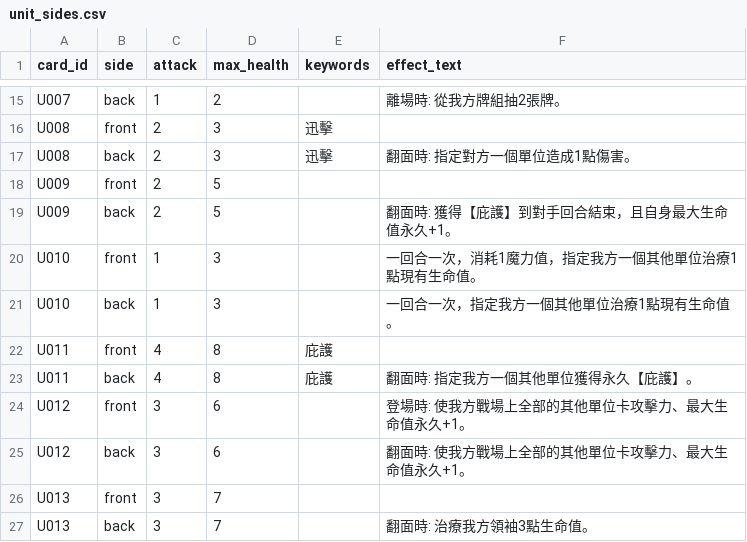
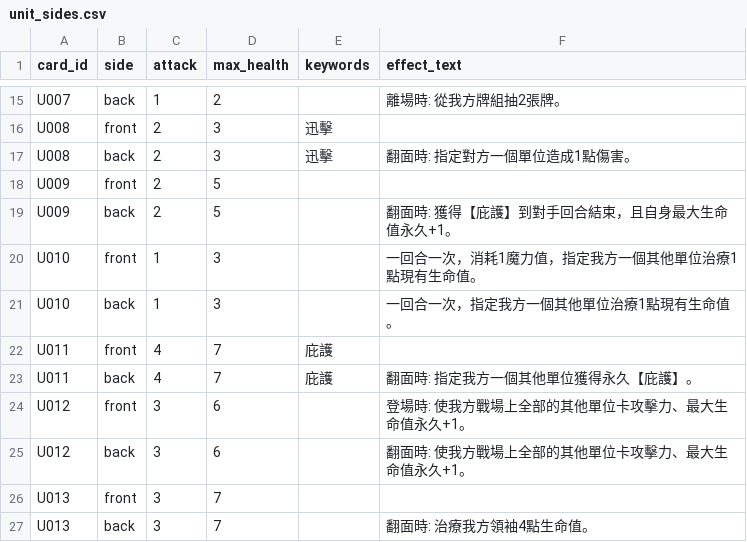
Before and after one commit to andychou1215-wq/cardgame, a CSV file: data/cards/unit_sides.csv, drawn as a sheet; only a part is shown, gaps mark what is left out.

```diff
--- a/data/cards/unit_sides.csv
+++ b/data/cards/unit_sides.csv
@@ -21,4 +21,4 @@ U010,front,1,3,,一回合一次，消耗1魔力值，指定我方一個其他單
 U010,back,1,3,,一回合一次，指定我方一個其他單位治療1點現有生命值。
-U011,front,4,8,庇護,
-U011,back,4,8,庇護,翻面時: 指定我方一個其他單位獲得永久【庇護】。
+U011,front,4,7,庇護,
+U011,back,4,7,庇護,翻面時: 指定我方一個其他單位獲得永久【庇護】。
 U012,front,3,6,,登場時: 使我方戰場上全部的其他單位卡攻擊力、最大生命值永久+1。
@@ -26,2 +26,2 @@ U012,back,3,6,,翻面時: 使我方戰場上全部的其他單位卡攻擊力、
 U013,front,3,7,,
-U013,back,3,7,,翻面時: 治療我方領袖3點生命值。
+U013,back,3,7,,翻面時: 治療我方領袖4點生命值。
```
Also changed, not shown: data/cards/cards.csv, data/cards/effects.csv.
